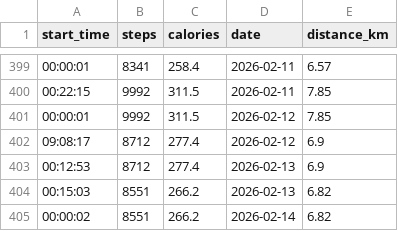
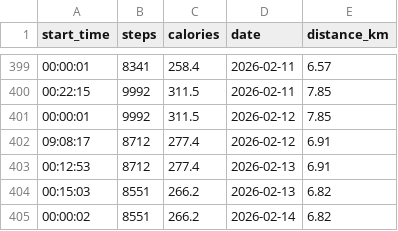
Before and after one commit to donn-chadh/Python_health_data_project, a CSV file: data/cleaned/daily_steps_clean.csv, drawn as a sheet; only a part is shown, gaps mark what is left out.

```diff
--- a/data/cleaned/daily_steps_clean.csv
+++ b/data/cleaned/daily_steps_clean.csv
@@ -401,4 +401,4 @@ start_time,steps,calories,date,distance_km
 00:00:01,9992,311.5,2026-02-12,7.85
-09:08:17,8712,277.4,2026-02-12,6.9
-00:12:53,8712,277.4,2026-02-13,6.9
+09:08:17,8712,277.4,2026-02-12,6.91
+00:12:53,8712,277.4,2026-02-13,6.91
 00:15:03,8551,266.2,2026-02-13,6.82
```
Also changed, not shown: 1 other file.
